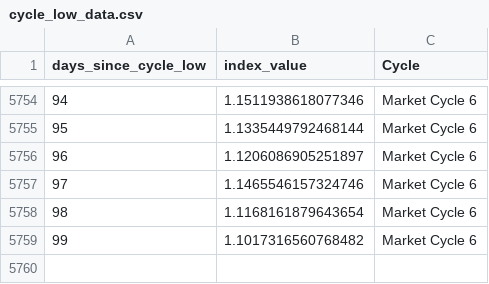
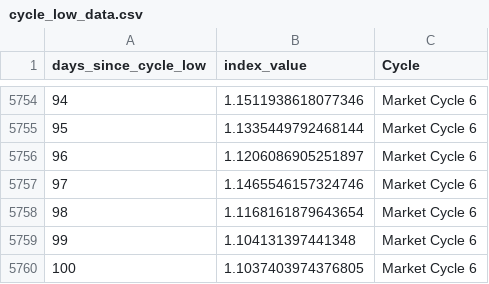
Before and after one commit to SecretSatoshis/Bitcoin-Report-Library, a CSV file: csv/cycle_low_data.csv, drawn as a sheet; only a part is shown, gaps mark what is left out.

```diff
--- a/csv/cycle_low_data.csv
+++ b/csv/cycle_low_data.csv
@@ -5758,2 +5758,3 @@ days_since_cycle_low,index_value,Cycle
 98,1.1168161879643654,Market Cycle 6
-99,1.1017316560768482,Market Cycle 6
+99,1.104131397441348,Market Cycle 6
+100,1.1037403974376805,Market Cycle 6
```
Also changed, not shown: csv/drawdown_data.csv, csv/fundamentals_table.csv, 23 other files.
